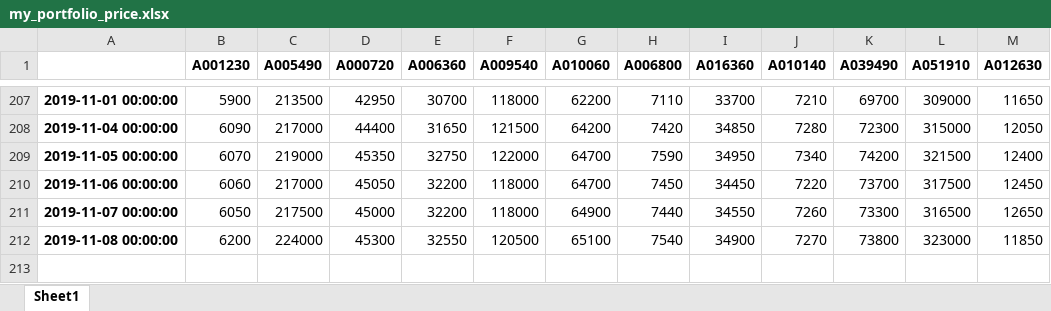
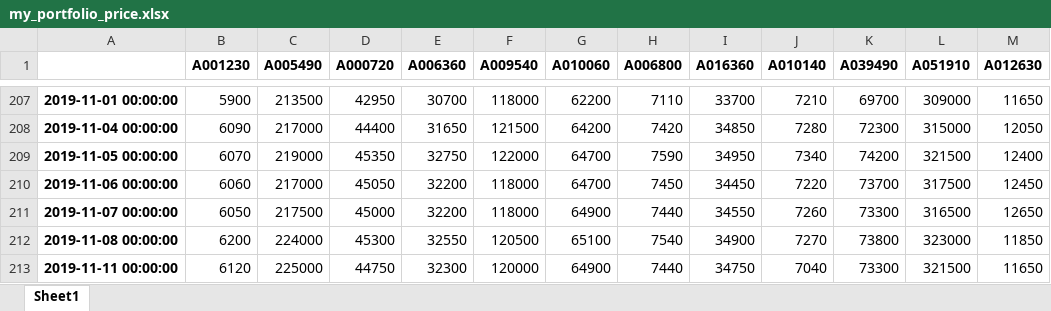
Before and after one commit to neosuperprogrammer/Quant, an Excel workbook: data/my_portfolio_price.xlsx, sheet Sheet1, drawn as a sheet; only a part is shown, gaps mark what is left out; values as stored, in another font and other column widths than the file's, no borders; the diff names each change by its address in the sheet, - before the commit and + after, or states it on an @@ line.

```diff
--- a/data/my_portfolio_price.xlsx (sheet Sheet1)
+++ b/data/my_portfolio_price.xlsx (sheet Sheet1)
+row 213: 2019-11-11 00:00:00 | 6120 | 225000 | 44750 | 32300 | 120000 | 64900 | 7440 | 34750 | 7040 | 73300 | 321500 | 11650
```
Also changed, not shown: data/my_portfolio.xlsx, 5 other files.
